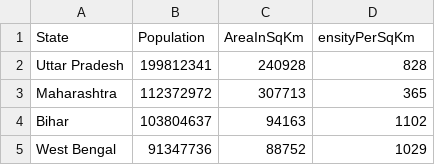
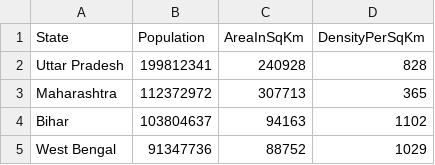
Before and after one commit to Babakailash/IndiaState_Census, a CSV file: build/resources/main/IndiaStateCensusData.csv, drawn as a sheet; only a part is shown.

Commit message:
Match:store Data in CSV State data

```diff
--- a/build/resources/main/IndiaStateCensusData.csv
+++ b/build/resources/main/IndiaStateCensusData.csv
@@ -1,2 +1,2 @@
-State,Population,AreaInSqKm,ensityPerSqKm
+State,Population,AreaInSqKm,DensityPerSqKm
 Uttar Pradesh,199812341,240928,828
```
Also changed, not shown: src/main/resources/IndiaStateCensusData.csv, 11 other files.
